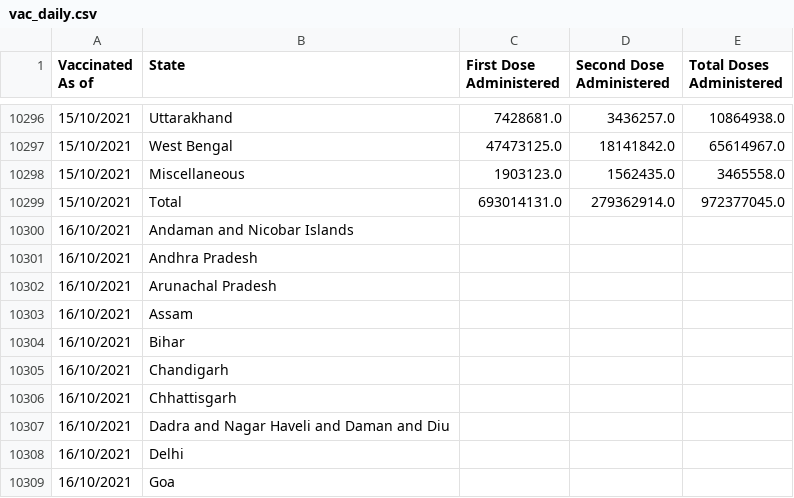
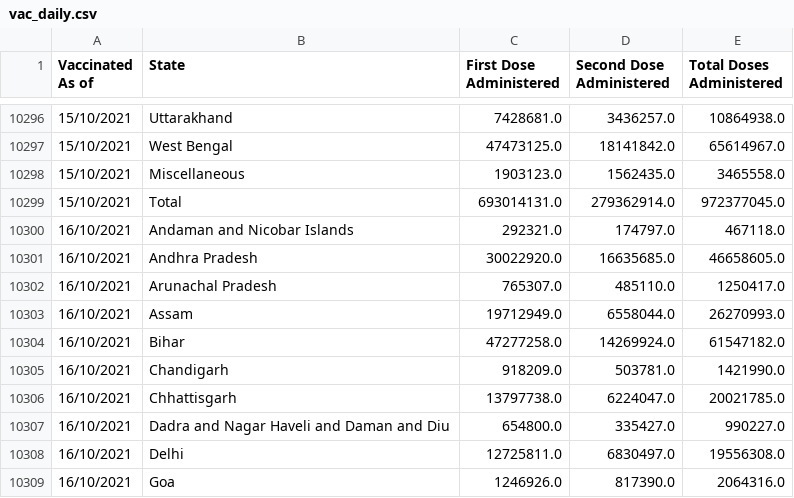
Before and after one commit to theDataQuad/covidWebapp, a CSV file: vac_daily.csv, drawn as a sheet; only a part is shown, gaps mark what is left out; the diff covers the shown part only.

```diff
--- a/vac_daily.csv
+++ b/vac_daily.csv
@@ -10299,11 +10299,11 @@ Vaccinated As of,State,First Dose Administered,Second Dose Administered,Total Do
 15/10/2021,Total,693014131.0,279362914.0,972377045.0
-16/10/2021,Andaman and Nicobar Islands,,,
-16/10/2021,Andhra Pradesh,,,
-16/10/2021,Arunachal Pradesh,,,
-16/10/2021,Assam,,,
-16/10/2021,Bihar,,,
-16/10/2021,Chandigarh,,,
-16/10/2021,Chhattisgarh,,,
-16/10/2021,Dadra and Nagar Haveli and Daman and Diu,,,
-16/10/2021,Delhi,,,
-16/10/2021,Goa,,,
+16/10/2021,Andaman and Nicobar Islands,292321.0,174797.0,467118.0
+16/10/2021,Andhra Pradesh,30022920.0,16635685.0,46658605.0
+16/10/2021,Arunachal Pradesh,765307.0,485110.0,1250417.0
+16/10/2021,Assam,19712949.0,6558044.0,26270993.0
+16/10/2021,Bihar,47277258.0,14269924.0,61547182.0
+16/10/2021,Chandigarh,918209.0,503781.0,1421990.0
+16/10/2021,Chhattisgarh,13797738.0,6224047.0,20021785.0
+16/10/2021,Dadra and Nagar Haveli and Daman and Diu,654800.0,335427.0,990227.0
+16/10/2021,Delhi,12725811.0,6830497.0,19556308.0
+16/10/2021,Goa,1246926.0,817390.0,2064316.0
```
Also changed, not shown: 84 edited cells elsewhere in this file, pop_with_vac.csv, 7 other files.
